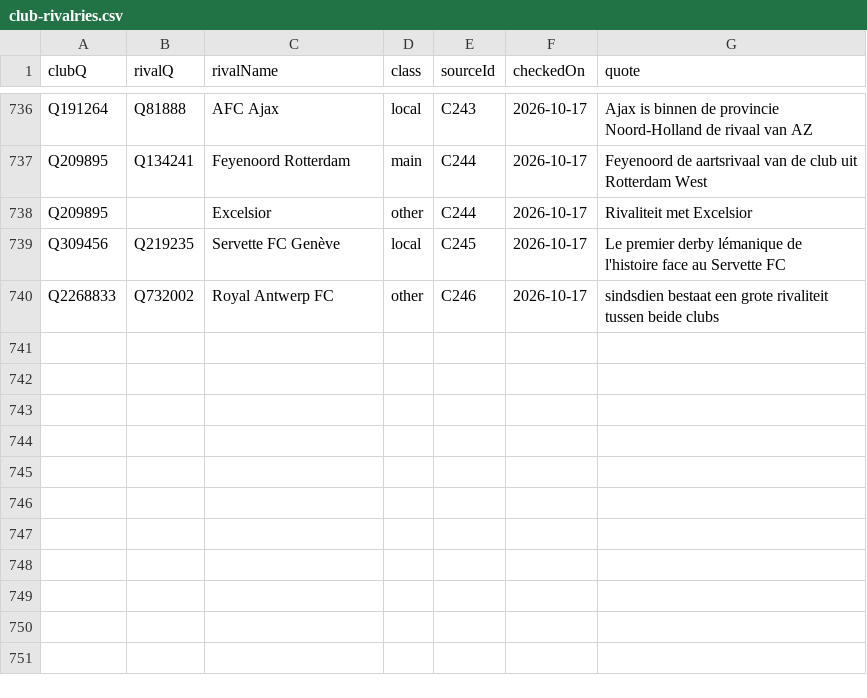
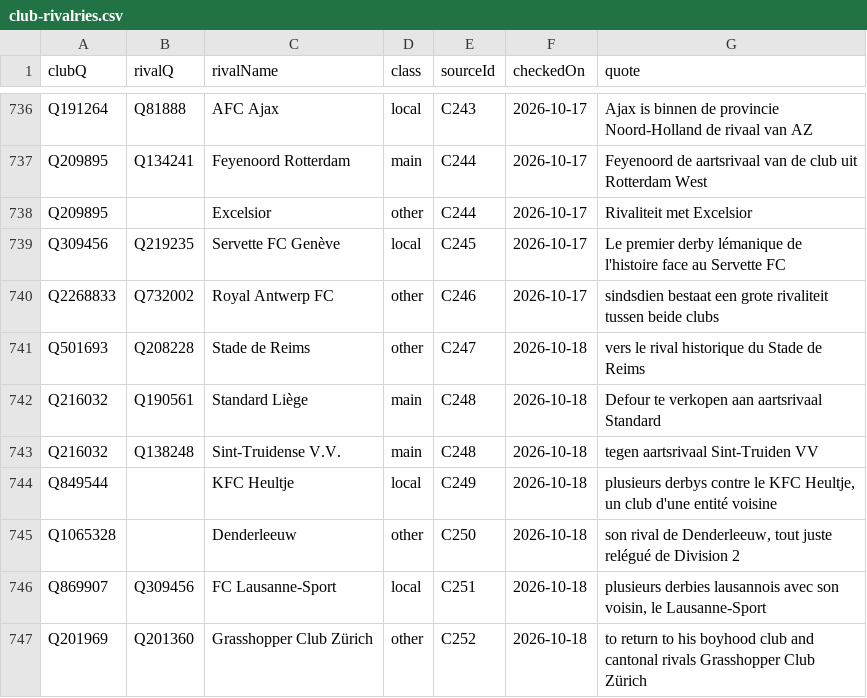
Before and after one commit to AlexGrozavul/Football, a CSV file: data/club-rivalries.csv, drawn as a sheet; only a part is shown, gaps mark what is left out; the diff names each change by its address in the sheet, - before the commit and + after, or states it on an @@ line.

```diff
--- a/data/club-rivalries.csv
+++ b/data/club-rivalries.csv
+row 741: Q501693 | Q208228 | Stade de Reims | other | C247 | 2026-10-18 | vers le rival historique du Stade de Reims
+row 742: Q216032 | Q190561 | Standard Liège | main | C248 | 2026-10-18 | Defour te verkopen aan aartsrivaal Standard
+row 743: Q216032 | Q138248 | Sint-Truidense V.V. | main | C248 | 2026-10-18 | tegen aartsrivaal Sint-Truiden VV
+row 744: Q849544 |  | KFC Heultje | local | C249 | 2026-10-18 | plusieurs derbys contre le KFC Heultje, un club d'une entité voisine
+row 745: Q1065328 |  | Denderleeuw | other | C250 | 2026-10-18 | son rival de Denderleeuw, tout juste relégué de Division 2
+row 746: Q869907 | Q309456 | FC Lausanne-Sport | local | C251 | 2026-10-18 | plusieurs derbies lausannois avec son voisin, le Lausanne-Sport
+row 747: Q201969 | Q201360 | Grasshopper Club Zürich | other | C252 | 2026-10-18 | to return to his boyhood club and cantonal rivals Grasshopper Club Zürich
```
Also changed, not shown: 2 other files.
